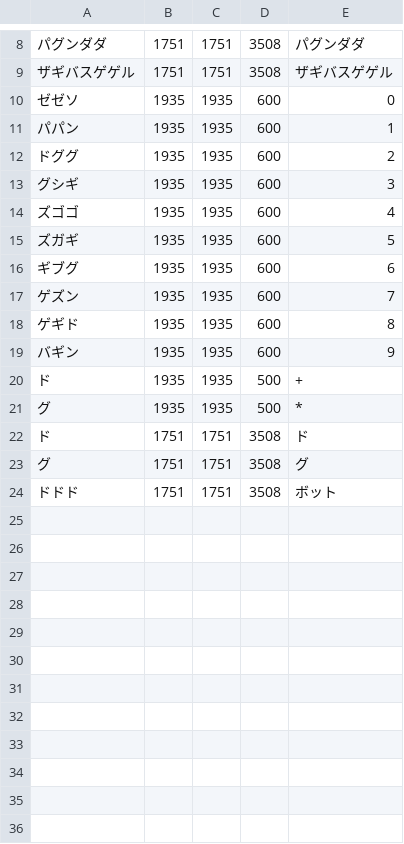
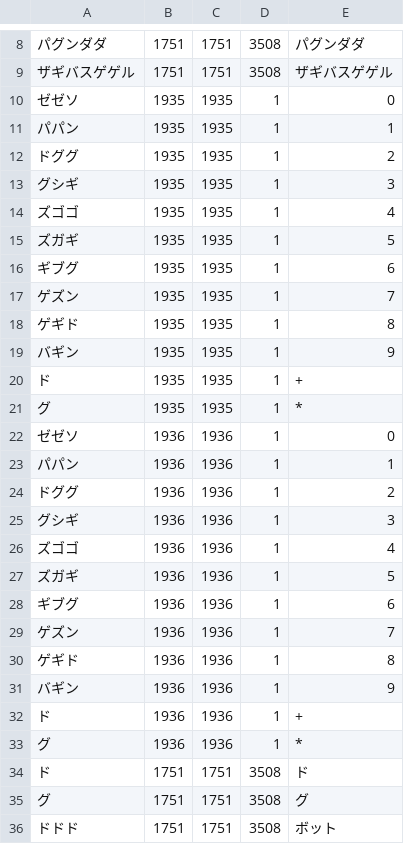
Before and after one commit to shogo82148/Grongish, a CSV file: grongishdic/word.csv, drawn as a sheet; only a part is shown, gaps mark what is left out.

```diff
--- a/grongishdic/word.csv
+++ b/grongishdic/word.csv
@@ -9,14 +9,26 @@
 ザギバスゲゲル,1751,1751,3508,ザギバスゲゲル
-ゼゼソ,1935,1935,600,0
-パパン,1935,1935,600,1
-ドググ,1935,1935,600,2
-グシギ,1935,1935,600,3
-ズゴゴ,1935,1935,600,4
-ズガギ,1935,1935,600,5
-ギブグ,1935,1935,600,6
-ゲズン,1935,1935,600,7
-ゲギド,1935,1935,600,8
-バギン,1935,1935,600,9
-ド,1935,1935,500,+
-グ,1935,1935,500,*
+ゼゼソ,1935,1935,1,0
+パパン,1935,1935,1,1
+ドググ,1935,1935,1,2
+グシギ,1935,1935,1,3
+ズゴゴ,1935,1935,1,4
+ズガギ,1935,1935,1,5
+ギブグ,1935,1935,1,6
+ゲズン,1935,1935,1,7
+ゲギド,1935,1935,1,8
+バギン,1935,1935,1,9
+ド,1935,1935,1,+
+グ,1935,1935,1,*
+ゼゼソ,1936,1936,1,0
+パパン,1936,1936,1,1
+ドググ,1936,1936,1,2
+グシギ,1936,1936,1,3
+ズゴゴ,1936,1936,1,4
+ズガギ,1936,1936,1,5
+ギブグ,1936,1936,1,6
+ゲズン,1936,1936,1,7
+ゲギド,1936,1936,1,8
+バギン,1936,1936,1,9
+ド,1936,1936,1,+
+グ,1936,1936,1,*
 ド,1751,1751,3508,ド
```
Also changed, not shown: 1 other file.
